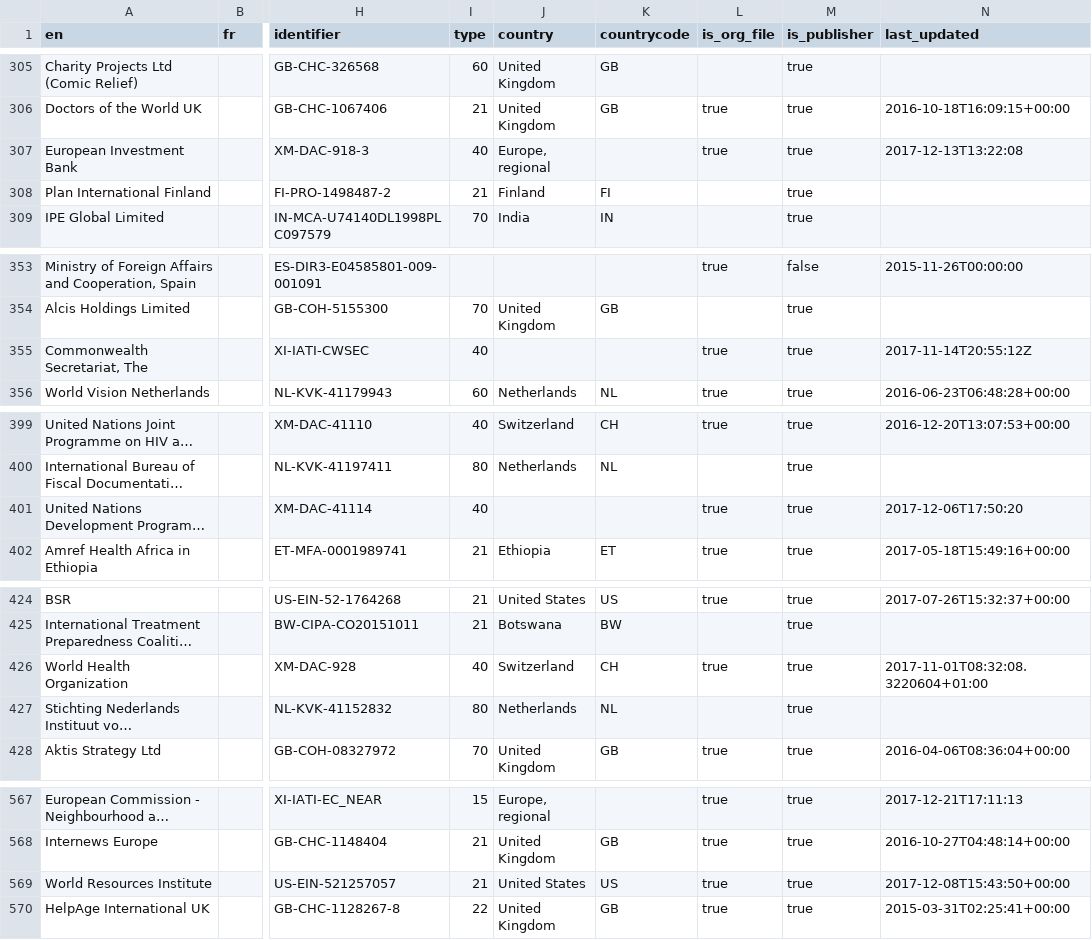
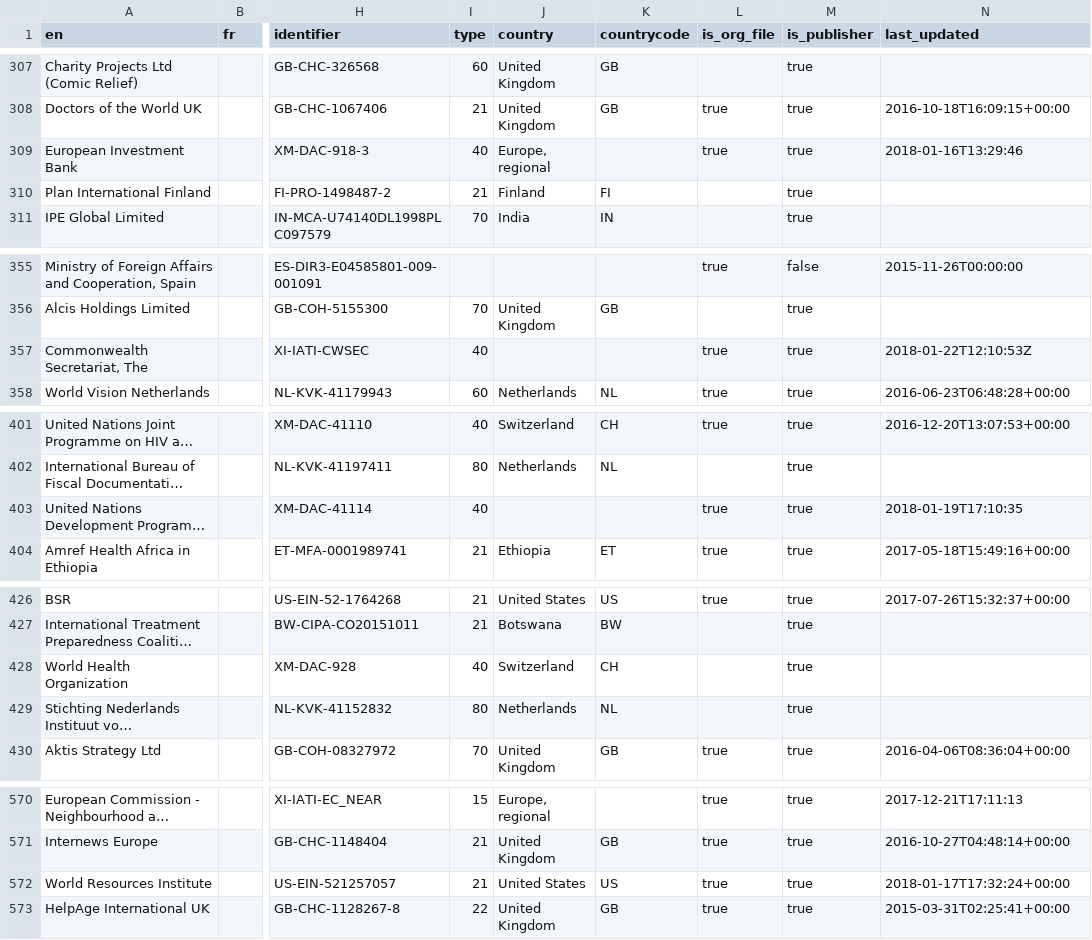
Before and after one commit to anjesh/iati-organisations-data, a CSV file: organisations.clean.csv, drawn as a sheet; only a part is shown, gaps mark what is left out; long unchanged cells end in …; addresses are those after the commit; the diff covers the shown part only; the diff names each change by its address in the sheet, - before the commit and + after, or states it on an @@ line.

```diff
--- a/organisations.clean.csv
+++ b/organisations.clean.csv
-N309 (last_updated): 2017-12-13T13:22:08
+N309 (last_updated): 2018-01-16T13:29:46
-N357 (last_updated): 2017-11-14T20:55:12Z
+N357 (last_updated): 2018-01-22T12:10:53Z
-N403 (last_updated): 2017-12-06T17:50:20
+N403 (last_updated): 2018-01-19T17:10:35
-L428 (is_org_file): true
+L428 (is_org_file): (empty)
-N428 (last_updated): 2017-11-01T08:32:08.3220604+01:00
+N428 (last_updated): (empty)
-N572 (last_updated): 2017-12-08T15:43:50+00:00
+N572 (last_updated): 2018-01-17T17:32:24+00:00
```
Also changed, not shown: 3 added rows, 1 moved row and 7 edited cells elsewhere in this file, iati.registry.publishers.list.csv, iati.registry.publishers.list.sorted.csv, 28 other files.
